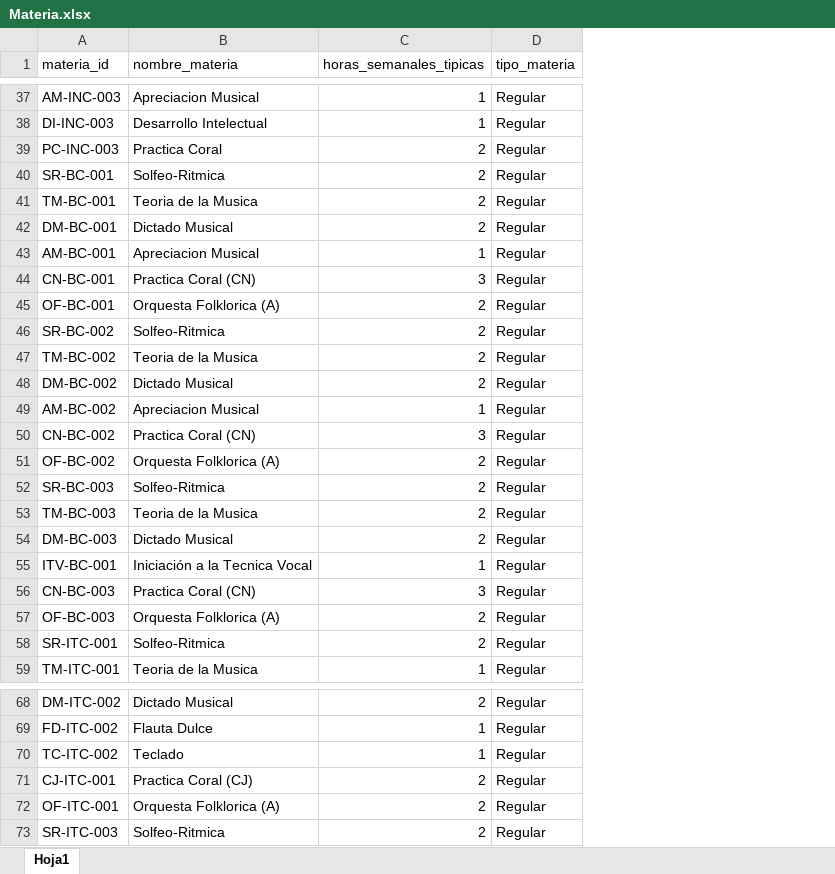
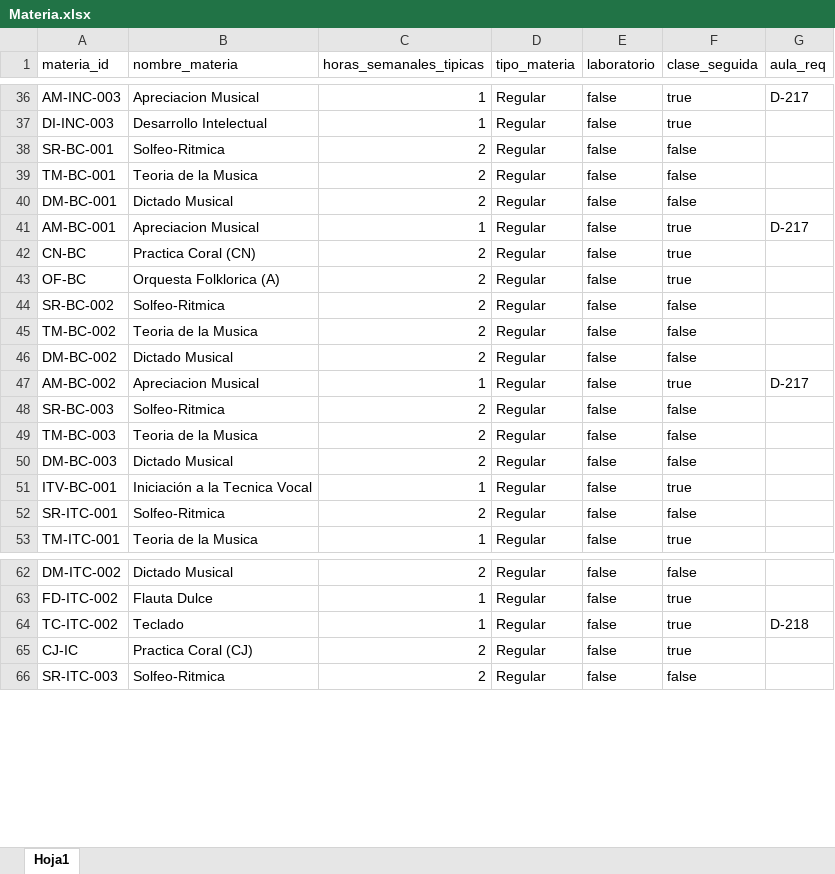
Before and after one commit to AndrewHerrada/Timetabling, an Excel workbook: db/tablas_procesadas/Materia.xlsx, sheet Hoja1, drawn as a sheet; only a part is shown, gaps mark what is left out; values as stored, in another font and other column widths than the file's, no borders; removed rows and columns are numbered as before the commit, all else as after; the diff covers the shown part only; the diff names each change by its address in the sheet, - before the commit and + after, or states it on an @@ line.

```diff
--- a/db/tablas_procesadas/Materia.xlsx (sheet Hoja1)
+++ b/db/tablas_procesadas/Materia.xlsx (sheet Hoja1)
+column E (laboratorio), rows 36-53: all false; rows 62-66: all false
+column F (clase_seguida), rows 36-53: true | true | false | false | false | true | true | true | false | false | false | true | false | false | false | true | false | true; rows 62-66: false | true | true | true | false
+column G (aula_req), rows 36-47: D-217 |  |  |  |  | D-217 |  |  |  |  |  | D-217; row 64: D-218
-row 39: PC-INC-003 | Practica Coral | 2 | Regular
-A42 (materia_id): CN-BC-001
+A42 (materia_id): CN-BC
-C42 (horas_semanales_tipicas): 3
+C42 (horas_semanales_tipicas): 2
-A43 (materia_id): OF-BC-001
+A43 (materia_id): OF-BC
-row 50: CN-BC-002 | Practica Coral (CN) | 3 | Regular
-row 51: OF-BC-002 | Orquesta Folklorica (A) | 2 | Regular
-row 56: CN-BC-003 | Practica Coral (CN) | 3 | Regular
-row 57: OF-BC-003 | Orquesta Folklorica (A) | 2 | Regular
-A65 (materia_id): CJ-ITC-001
+A65 (materia_id): CJ-IC
-row 72: OF-ITC-001 | Orquesta Folklorica (A) | 2 | Regular
```
Also changed, not shown: 23 removed rows, 21 edited cells and cell formats elsewhere in this sheet, db/tablas_procesadas/Curso.xlsx, db/tablas_procesadas/Detalle_materia.xlsx, 1 other file.
